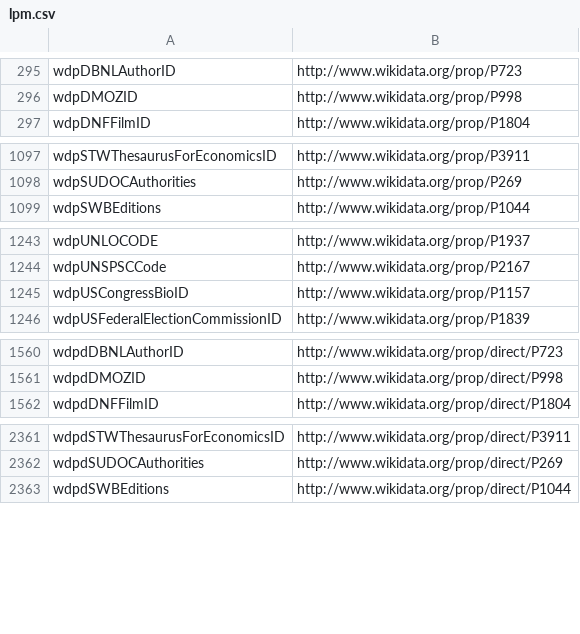
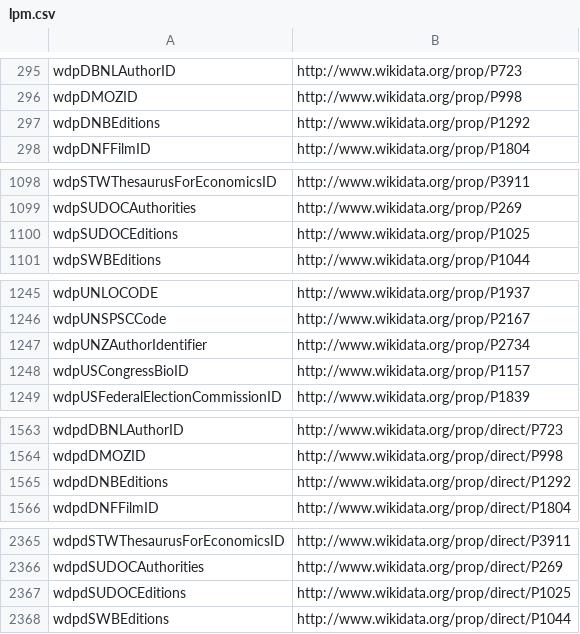
Before and after one commit to gooofy/zamia-ai, a CSV file: data-tools/rdf/etc/lpm.csv, drawn as a sheet; only a part is shown, gaps mark what is left out; the diff covers the shown part only.

```diff
--- a/data-tools/rdf/etc/lpm.csv
+++ b/data-tools/rdf/etc/lpm.csv
@@ -296,2 +296,3 @@ wdpDBNLAuthorID,http://www.wikidata.org/prop/P723
 wdpDMOZID,http://www.wikidata.org/prop/P998
+wdpDNBEditions,http://www.wikidata.org/prop/P1292
 wdpDNFFilmID,http://www.wikidata.org/prop/P1804
@@ -1098,2 +1099,3 @@ wdpSTWThesaurusForEconomicsID,http://www.wikidata.org/prop/P3911
 wdpSUDOCAuthorities,http://www.wikidata.org/prop/P269
+wdpSUDOCEditions,http://www.wikidata.org/prop/P1025
 wdpSWBEditions,http://www.wikidata.org/prop/P1044
@@ -1244,2 +1246,3 @@ wdpUNLOCODE,http://www.wikidata.org/prop/P1937
 wdpUNSPSCCode,http://www.wikidata.org/prop/P2167
+wdpUNZAuthorIdentifier,http://www.wikidata.org/prop/P2734
 wdpUSCongressBioID,http://www.wikidata.org/prop/P1157
@@ -1561,2 +1564,3 @@ wdpdDBNLAuthorID,http://www.wikidata.org/prop/direct/P723
 wdpdDMOZID,http://www.wikidata.org/prop/direct/P998
+wdpdDNBEditions,http://www.wikidata.org/prop/direct/P1292
 wdpdDNFFilmID,http://www.wikidata.org/prop/direct/P1804
@@ -2362,2 +2366,3 @@ wdpdSTWThesaurusForEconomicsID,http://www.wikidata.org/prop/direct/P3911
 wdpdSUDOCAuthorities,http://www.wikidata.org/prop/direct/P269
+wdpdSUDOCEditions,http://www.wikidata.org/prop/direct/P1025
 wdpdSWBEditions,http://www.wikidata.org/prop/direct/P1044
```
Also changed, not shown: 1 added row elsewhere in this file, data-tools/rdf/etc/lem.csv, 2 other files.
